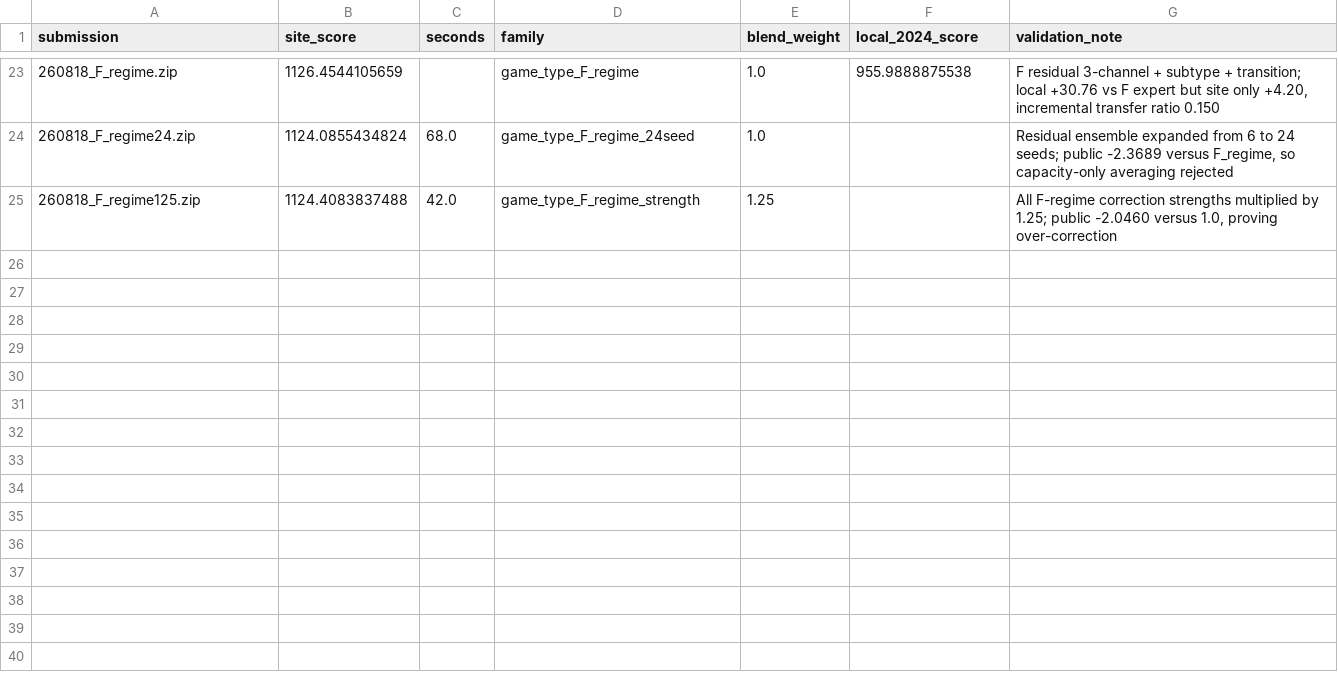
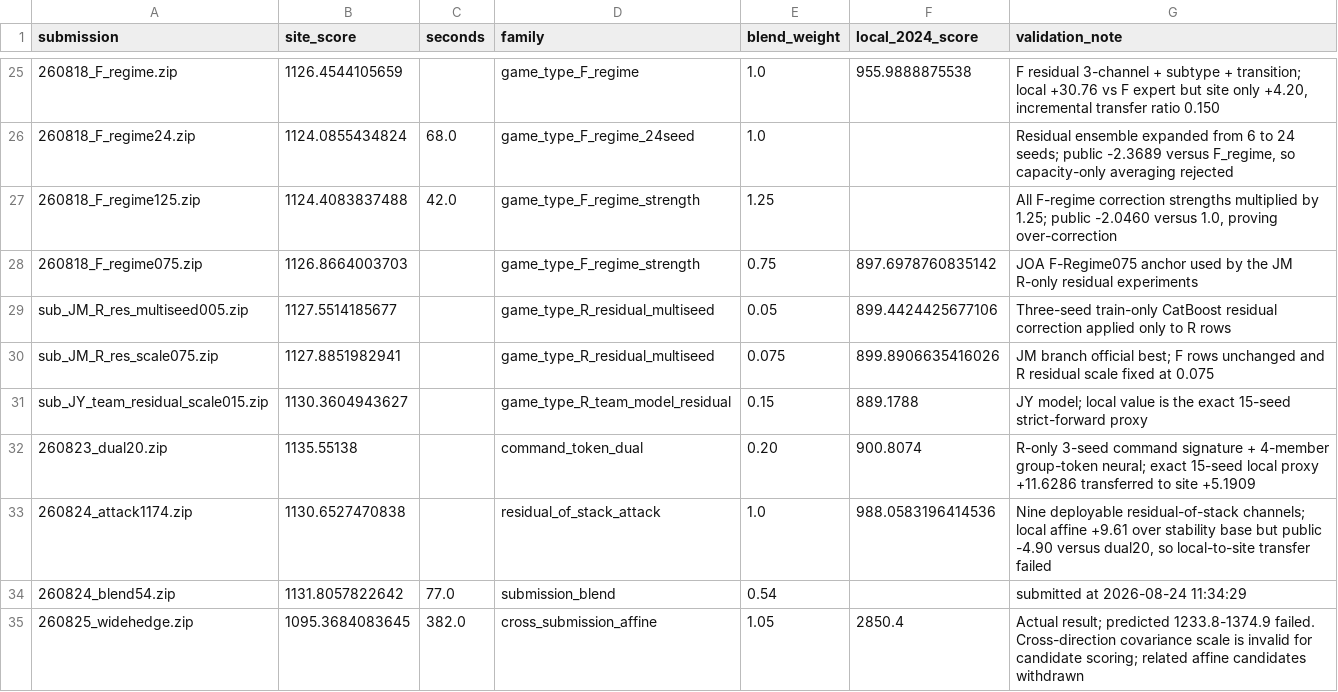
Before and after one commit to calico-cat17/LG-Aimers-9th, a CSV file: evaluation/leaderboard_history.csv, drawn as a sheet; only a part is shown, gaps mark what is left out; the diff covers the shown part only; the diff names each change by its address in the sheet, - before the commit and + after, or states it on an @@ line.

Commit message:
Archive final Phase 2 methodology and results

```diff
--- a/evaluation/leaderboard_history.csv
+++ b/evaluation/leaderboard_history.csv
+row 28: 260818_F_regime075.zip | 1126.8664003703 |  | game_type_F_regime_strength | 0.75 | 897.6978760835142 | JOA F-Regime075 anchor used by the JM R-only residual experiments
+row 29: sub_JM_R_res_multiseed005.zip | 1127.5514185677 |  | game_type_R_residual_multiseed | 0.05 | 899.4424425677106 | Three-seed train-only CatBoost residual correction applied only to R rows
+row 30: sub_JM_R_res_scale075.zip | 1127.8851982941 |  | game_type_R_residual_multiseed | 0.075 | 899.8906635416026 | JM branch official best; F rows unchanged and R residual scale fixed at 0.075
+row 31: sub_JY_team_residual_scale015.zip | 1130.3604943627 |  | game_type_R_team_model_residual | 0.15 | 889.1788 | JY model; local value is the exact 15-seed strict-forward proxy
+row 32: 260823_dual20.zip | 1135.55138 |  | command_token_dual | 0.20 | 900.8074 | R-only 3-seed command signature + 4-member group-token neural; exact 15-seed local proxy +11.6286 transferred to site +5.1909
+row 33: 260824_attack1174.zip | 1130.6527470838 |  | residual_of_stack_attack | 1.0 | 988.0583196414536 | Nine deployable residual-of-stack channels; local affine +9.61 over stability base but public -4.90 versus dual20, so local-to-site transfer failed
+row 34: 260824_blend54.zip | 1131.8057822642 | 77.0 | submission_blend | 0.54 |  | submitted at 2026-08-24 11:34:29
+row 35: 260825_widehedge.zip | 1095.3684083645 | 382.0 | cross_submission_affine | 1.05 | 2850.4 | Actual result; predicted 1233.8-1374.9 failed. Cross-direction covariance scale is invalid for candidate scoring; related affine candidates withdrawn
```
Also changed, not shown: 10 added rows elsewhere in this file, 14 other files.
